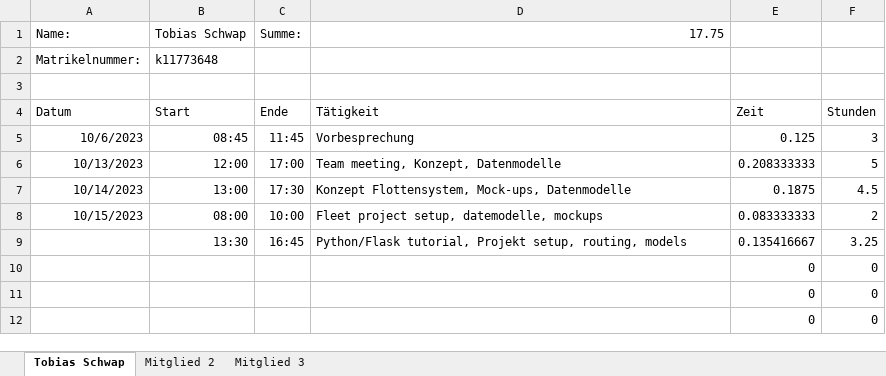
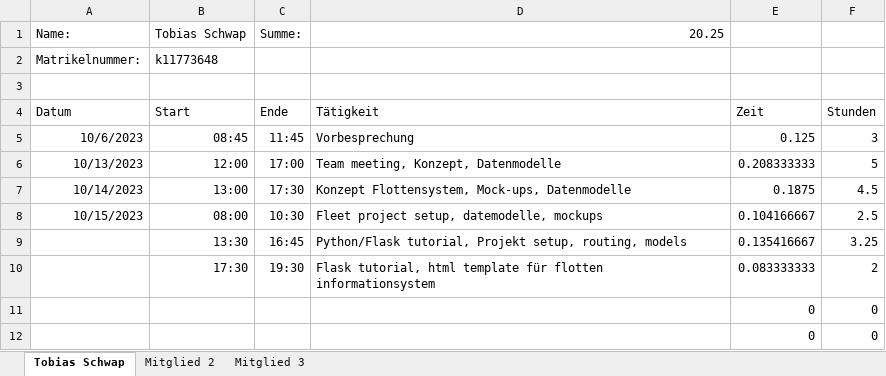
Before and after one commit to sarahmayrhofer/train_app, an Excel workbook: Zeitaufzeichnung.xlsx, sheet Tobias Schwap, drawn as a sheet; only a part is shown; values as stored, in another font and other column widths than the file's, no borders; removed rows and columns are numbered as before the commit, all else as after; the diff names each change by its address in the sheet, - before the commit and + after, or states it on an @@ line.

Commit message:
Zeitaufzeichnung.xlsx

```diff
--- a/Zeitaufzeichnung.xlsx (sheet Tobias Schwap)
+++ b/Zeitaufzeichnung.xlsx (sheet Tobias Schwap)
-D1: 17.75
+D1: 20.25
-C8: 10:00
+C8: 10:30
-E8: 0.083333333
+E8: 0.104166667
-F8: 2
+F8: 2.5
-row 10:  |  |  |  | 0 | 0
+row 10:  | 17:30 | 19:30 | Flask tutorial, html template für flotten informationsystem | 0.083333333 | 2
```
